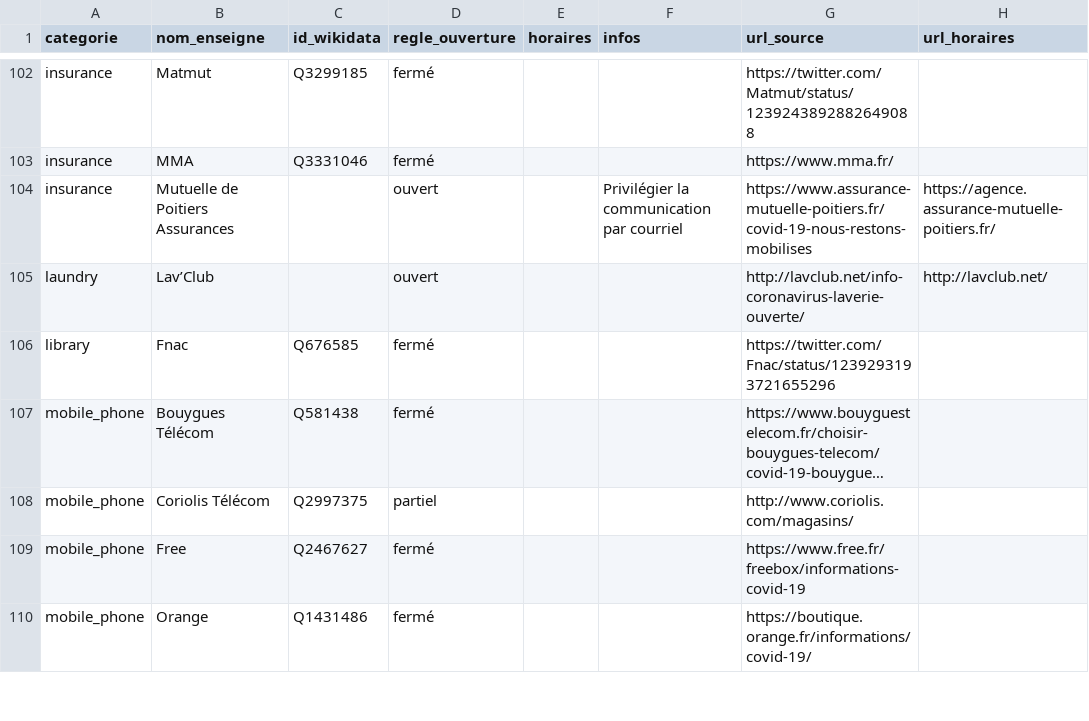
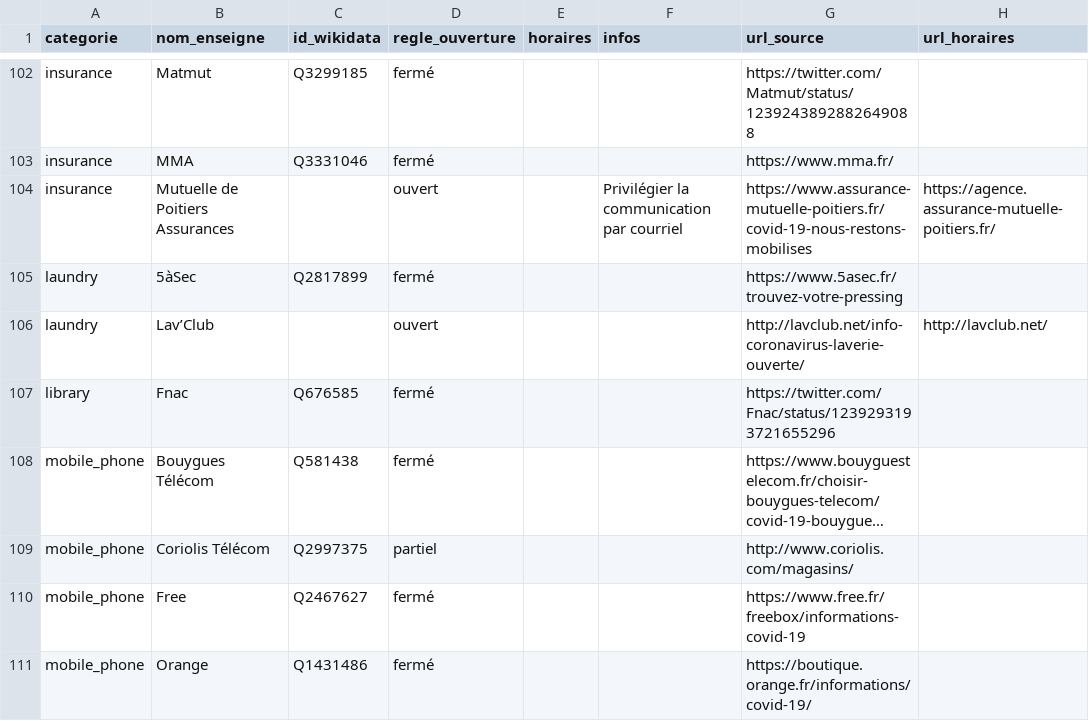
Before and after one commit to caresteouvert/Covid_enseignes, a CSV file: regles.csv, drawn as a sheet; only a part is shown, gaps mark what is left out; long unchanged cells end in ….

```diff
--- a/regles.csv
+++ b/regles.csv
@@ -104,2 +104,3 @@ insurance,MMA,Q3331046,fermé,,,https://www.mma.fr/,
 insurance,Mutuelle de Poitiers Assurances,,ouvert,,Privilégier la communication par courriel,https://www.assurance-mutuelle-poitiers.fr/covid-19-nous-restons-mobilises,https://agence.assurance-mutuelle-poitiers.fr/
+laundry,5àSec,Q2817899,fermé,,,https://www.5asec.fr/trouvez-votre-pressing,
 laundry,Lav’Club,,ouvert,,,http://lavclub.net/info-coronavirus-laverie-ouverte/,http://lavclub.net/
```
Also changed, not shown: rules.csv.
